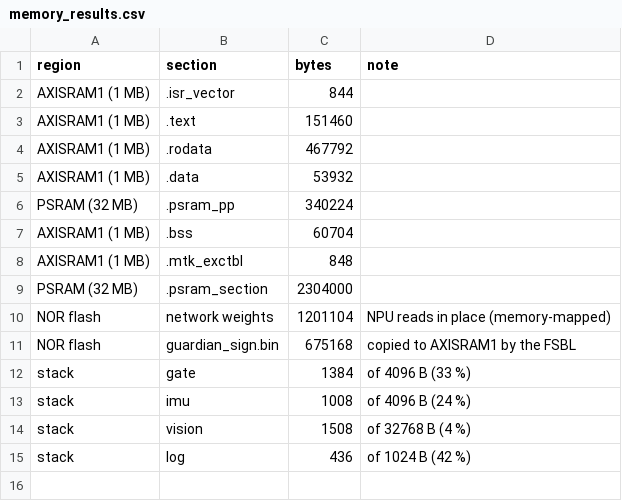
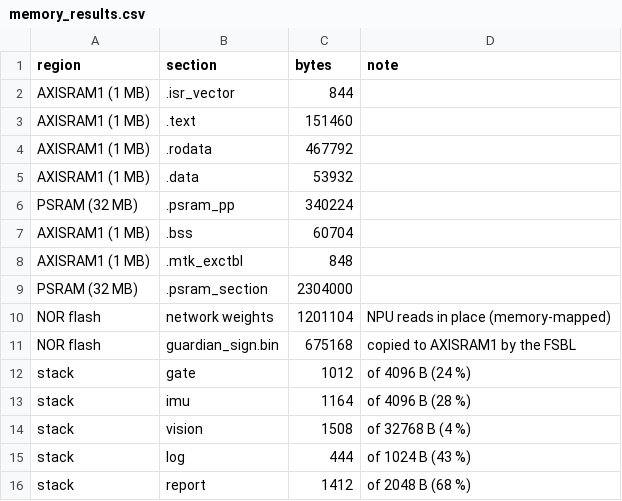
Before and after one commit to gkgk0119gmail-arch/guardian-tron, a CSV file: sw/results/memory_results.csv, drawn as a sheet.

```diff
--- a/sw/results/memory_results.csv
+++ b/sw/results/memory_results.csv
@@ -11,5 +11,6 @@ NOR flash,network weights,1201104,NPU reads in place (memory-mapped)
 NOR flash,guardian_sign.bin,675168,copied to AXISRAM1 by the FSBL
-stack,gate,1384,of 4096 B (33 %)
-stack,imu,1008,of 4096 B (24 %)
+stack,gate,1012,of 4096 B (24 %)
+stack,imu,1164,of 4096 B (28 %)
 stack,vision,1508,of 32768 B (4 %)
-stack,log,436,of 1024 B (42 %)
+stack,log,444,of 1024 B (43 %)
+stack,report,1412,of 2048 B (68 %)
```
Also changed, not shown: sw/results/latency_results.csv, 13 other files.
